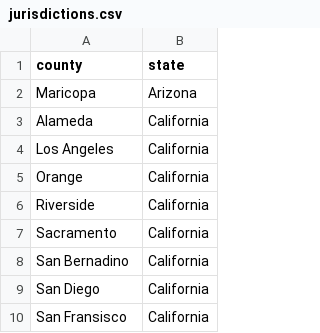
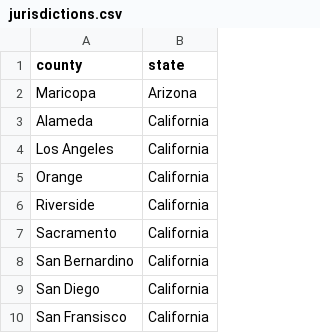
Before and after one commit to bicknarnes/DS5110Final, a CSV file: HIVdata/jurisdictions.csv, drawn as a sheet; only a part is shown.

Commit message:
Update jurisdictions.csv

```diff
--- a/HIVdata/jurisdictions.csv
+++ b/HIVdata/jurisdictions.csv
@@ -7,3 +7,3 @@ Riverside,California
 Sacramento,California
-San Bernadino,California
+San Bernardino,California
 San Diego,California
```
